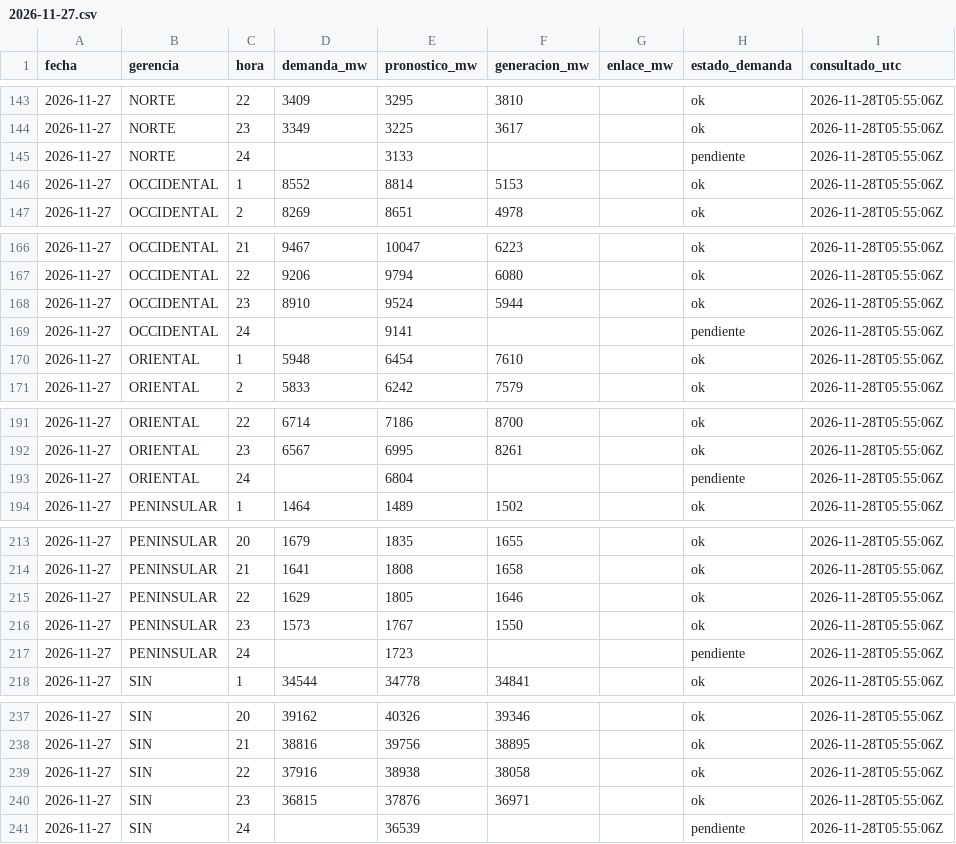
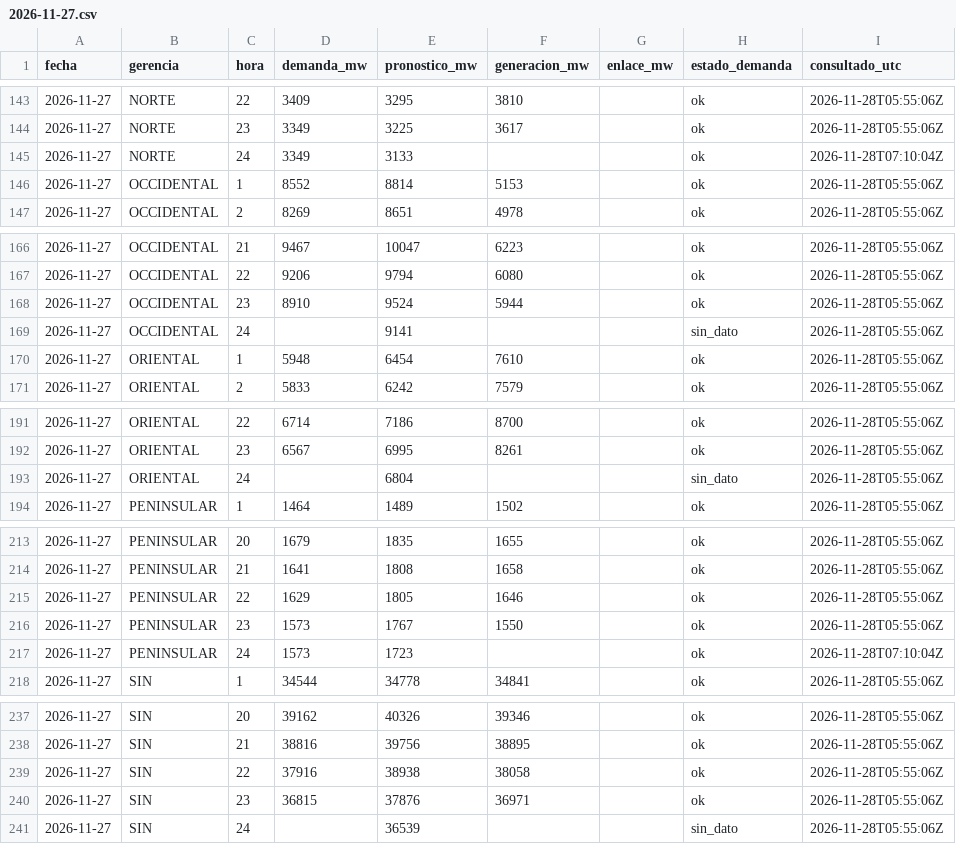
Before and after one commit to edarji/pml-explorer-web, a CSV file: demanda/2026-11-27.csv, drawn as a sheet; only a part is shown, gaps mark what is left out; the diff covers the shown part only.

Commit message:
Demanda: 2026-11-28T07:10:04Z

```diff
--- a/demanda/2026-11-27.csv
+++ b/demanda/2026-11-27.csv
@@ -144,3 +144,3 @@ fecha,gerencia,hora,demanda_mw,pronostico_mw,generacion_mw,enlace_mw,estado_dema
 2026-11-27,NORTE,23,3349,3225,3617,,ok,2026-11-28T05:55:06Z
-2026-11-27,NORTE,24,,3133,,,pendiente,2026-11-28T05:55:06Z
+2026-11-27,NORTE,24,3349,3133,,,ok,2026-11-28T07:10:04Z
 2026-11-27,OCCIDENTAL,1,8552,8814,5153,,ok,2026-11-28T05:55:06Z
@@ -168,3 +168,3 @@ fecha,gerencia,hora,demanda_mw,pronostico_mw,generacion_mw,enlace_mw,estado_dema
 2026-11-27,OCCIDENTAL,23,8910,9524,5944,,ok,2026-11-28T05:55:06Z
-2026-11-27,OCCIDENTAL,24,,9141,,,pendiente,2026-11-28T05:55:06Z
+2026-11-27,OCCIDENTAL,24,,9141,,,sin_dato,2026-11-28T05:55:06Z
 2026-11-27,ORIENTAL,1,5948,6454,7610,,ok,2026-11-28T05:55:06Z
@@ -192,3 +192,3 @@ fecha,gerencia,hora,demanda_mw,pronostico_mw,generacion_mw,enlace_mw,estado_dema
 2026-11-27,ORIENTAL,23,6567,6995,8261,,ok,2026-11-28T05:55:06Z
-2026-11-27,ORIENTAL,24,,6804,,,pendiente,2026-11-28T05:55:06Z
+2026-11-27,ORIENTAL,24,,6804,,,sin_dato,2026-11-28T05:55:06Z
 2026-11-27,PENINSULAR,1,1464,1489,1502,,ok,2026-11-28T05:55:06Z
@@ -216,3 +216,3 @@ fecha,gerencia,hora,demanda_mw,pronostico_mw,generacion_mw,enlace_mw,estado_dema
 2026-11-27,PENINSULAR,23,1573,1767,1550,,ok,2026-11-28T05:55:06Z
-2026-11-27,PENINSULAR,24,,1723,,,pendiente,2026-11-28T05:55:06Z
+2026-11-27,PENINSULAR,24,1573,1723,,,ok,2026-11-28T07:10:04Z
 2026-11-27,SIN,1,34544,34778,34841,,ok,2026-11-28T05:55:06Z
@@ -240,2 +240,2 @@ fecha,gerencia,hora,demanda_mw,pronostico_mw,generacion_mw,enlace_mw,estado_dema
 2026-11-27,SIN,23,36815,37876,36971,,ok,2026-11-28T05:55:06Z
-2026-11-27,SIN,24,,36539,,,pendiente,2026-11-28T05:55:06Z
+2026-11-27,SIN,24,,36539,,,sin_dato,2026-11-28T05:55:06Z
```
Also changed, not shown: 15 edited cells elsewhere in this file, 2 other files.
